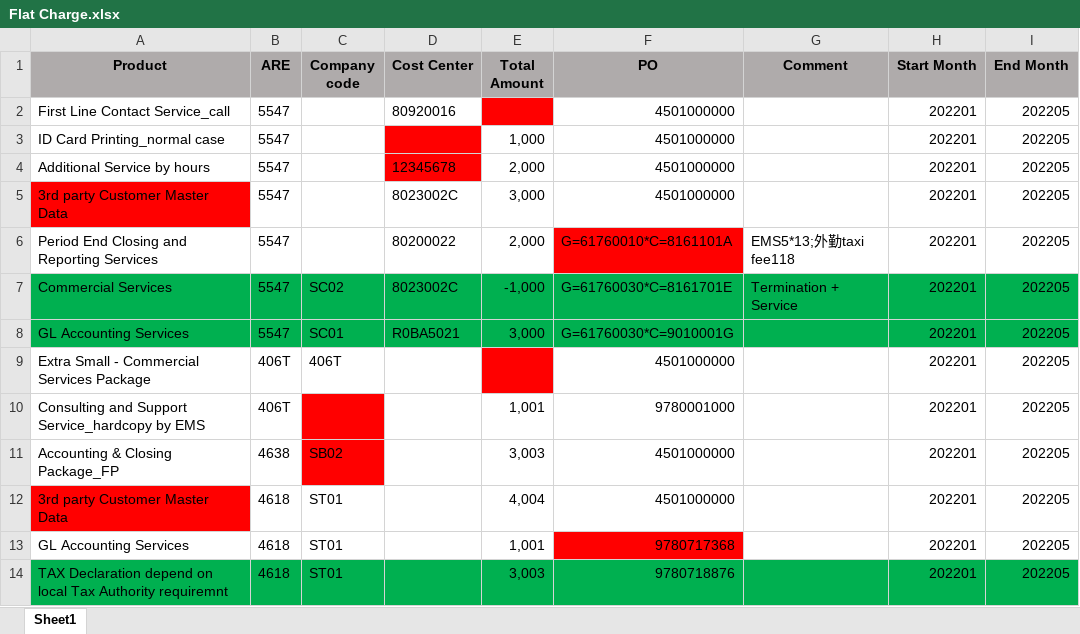
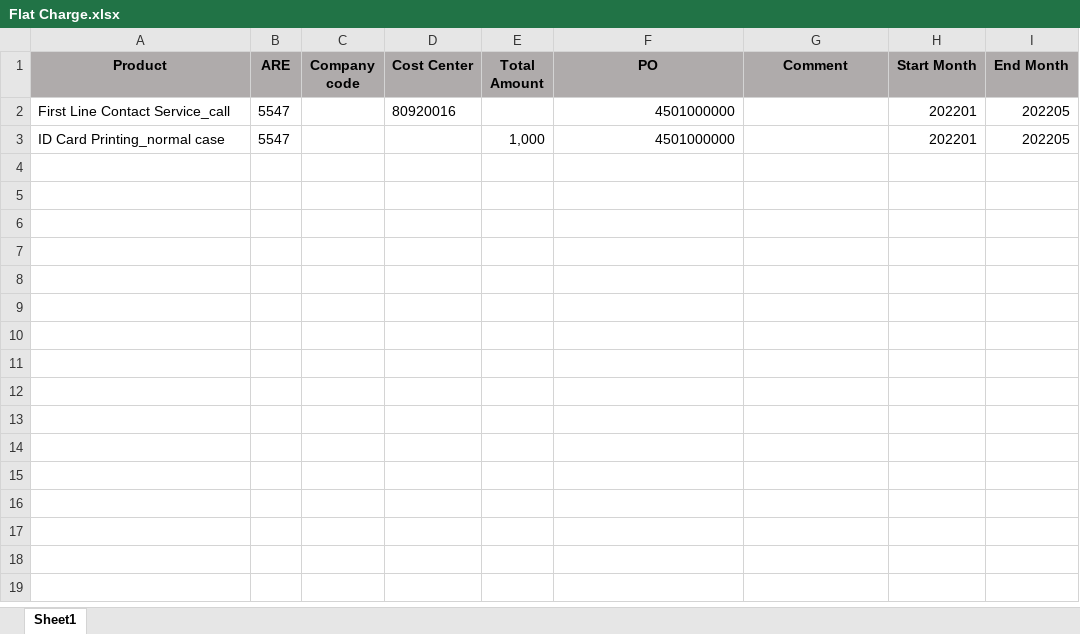
Before and after one commit to Com-bo/siemens, an Excel workbook: public/template/Flat Charge.xlsx, sheet Sheet1, drawn as a sheet; values as stored, in another font and other column widths than the file's, no borders; the diff names each change by its address in the sheet, - before the commit and + after, or states it on an @@ line.

```diff
--- a/public/template/Flat Charge.xlsx (sheet Sheet1)
+++ b/public/template/Flat Charge.xlsx (sheet Sheet1)
-E2 fill: #FF0000
+E2 fill: none
-D3 fill: #FF0000
+D3 fill: none
-row 4: Additional Service by hours | 5547 |  | 12345678 | 2,000 | 4501000000 |  | 202201 | 202205
-row 5: 3rd party Customer Master Data | 5547 |  | 8023002C | 3,000 | 4501000000 |  | 202201 | 202205
-row 6: Period End Closing and Reporting Services | 5547 |  | 80200022 | 2,000 | G=61760010*C=8161101A | EMS5*13;外勤taxi fee118 | 202201 | 202205
-row 7: Commercial Services | 5547 | SC02 | 8023002C | -1,000 | G=61760030*C=8161701E | Termination + Service | 202201 | 202205
-row 8: GL Accounting Services | 5547 | SC01 | R0BA5021 | 3,000 | G=61760030*C=9010001G |  | 202201 | 202205
-row 9: Extra Small - Commercial Services Package | 406T | 406T |  |  | 4501000000 |  | 202201 | 202205
-row 10: Consulting and Support Service_hardcopy by EMS | 406T |  |  | 1,001 | 9780001000 |  | 202201 | 202205
-row 11: Accounting & Closing Package_FP | 4638 | SB02 |  | 3,003 | 4501000000 |  | 202201 | 202205
-row 12: 3rd party Customer Master Data | 4618 | ST01 |  | 4,004 | 4501000000 |  | 202201 | 202205
-row 13: GL Accounting Services | 4618 | ST01 |  | 1,001 | 9780717368 |  | 202201 | 202205
-row 14: TAX Declaration depend on local Tax Authority requiremnt | 4618 | ST01 |  | 3,003 | 9780718876 |  | 202201 | 202205
```
Also changed, not shown: public/template/Currency.xlsx, public/template/DivisionMapping-ICB.xlsx, 9 other files.
